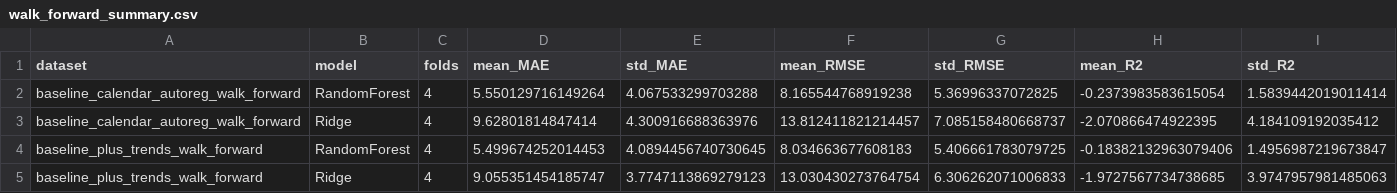
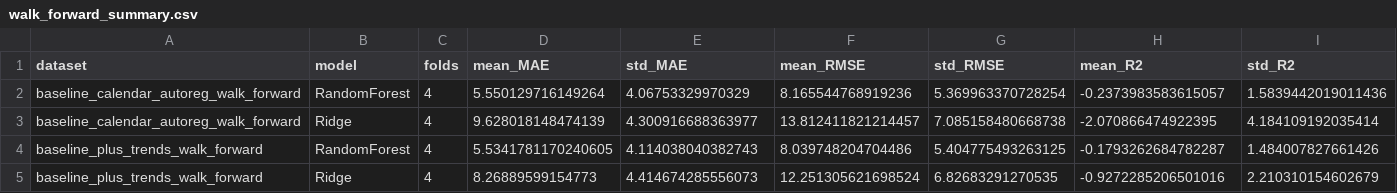
Before and after one commit to bedirhansar-lang/myDSAproject, a CSV file: reports/ML_reports/walk_forward_summary.csv, drawn as a sheet.

```diff
--- a/reports/ML_reports/walk_forward_summary.csv
+++ b/reports/ML_reports/walk_forward_summary.csv
@@ -1,5 +1,5 @@
 dataset,model,folds,mean_MAE,std_MAE,mean_RMSE,std_RMSE,mean_R2,std_R2
-baseline_calendar_autoreg_walk_forward,RandomForest,4,5.550129716149264,4.067533299703288,8.165544768919238,5.36996337072825,-0.2373983583615054,1.5839442019011414
-baseline_calendar_autoreg_walk_forward,Ridge,4,9.62801814847414,4.300916688363976,13.812411821214457,7.085158480668737,-2.070866474922395,4.184109192035412
-baseline_plus_trends_walk_forward,RandomForest,4,5.499674252014453,4.0894456740730645,8.034663677608183,5.406661783079725,-0.18382132963079406,1.4956987219673847
-baseline_plus_trends_walk_forward,Ridge,4,9.055351454185747,3.7747113869279123,13.030430273764754,6.306262071006833,-1.9727567734738685,3.9747957981485063
+baseline_calendar_autoreg_walk_forward,RandomForest,4,5.550129716149264,4.06753329970329,8.165544768919236,5.369963370728254,-0.2373983583615057,1.5839442019011436
+baseline_calendar_autoreg_walk_forward,Ridge,4,9.628018148474139,4.300916688363977,13.812411821214457,7.085158480668738,-2.070866474922395,4.184109192035414
+baseline_plus_trends_walk_forward,RandomForest,4,5.5341781170240605,4.114038040382743,8.039748204704486,5.404775493263125,-0.1793262684782287,1.484007827661426
+baseline_plus_trends_walk_forward,Ridge,4,8.26889599154773,4.414674285556073,12.251305621698524,6.82683291270535,-0.9272285206501016,2.210310154602679
```
Also changed, not shown: reports/ML_reports/model_comparison.csv, reports/ML_reports/model_comparison_by_hotel.csv, 24 other files.
